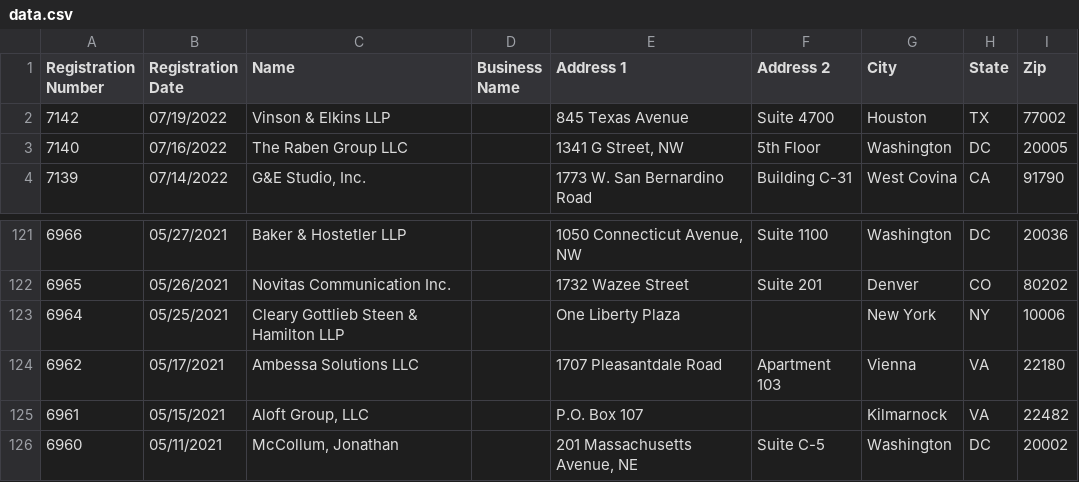
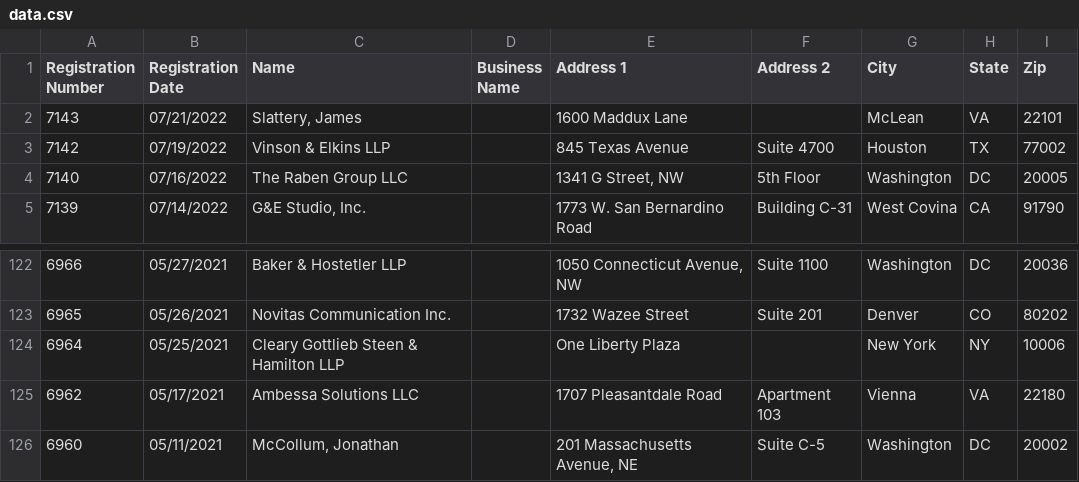
Before and after one commit to markschaver/FARA-Active, a CSV file: data.csv, drawn as a sheet; only a part is shown, gaps mark what is left out.

Commit message:
Flat: latest data (2022-07-24T08:24:45.601Z) {   "date": "2022-07-24T08:24:45.601Z",   "files": [     {       "name": "data.csv",       "deltaBytes": 500,       "source": "https://efile.fara.gov/api/v1/Registrants/csv/Active"     }   ] }

```diff
--- a/data.csv
+++ b/data.csv
@@ -1,2 +1,3 @@
 "Registration Number","Registration Date","Name","Business Name","Address 1","Address 2","City","State","Zip"
+"7143","07/21/2022","Slattery, James","","1600 Maddux Lane","","McLean","VA","22101"
 "7142","07/19/2022","Vinson & Elkins LLP","","845 Texas Avenue","Suite 4700","Houston","TX","77002"
@@ -124,3 +125,2 @@
 "6962","05/17/2021","Ambessa Solutions LLC","","1707 Pleasantdale Road","Apartment 103","Vienna","VA","22180"
-"6961","05/15/2021","Aloft Group, LLC","","P.O. Box 107","","Kilmarnock","VA","22482"
 "6960","05/11/2021","McCollum, Jonathan","","201 Massachusetts Avenue, NE","Suite C-5","Washington","DC","20002"
```
